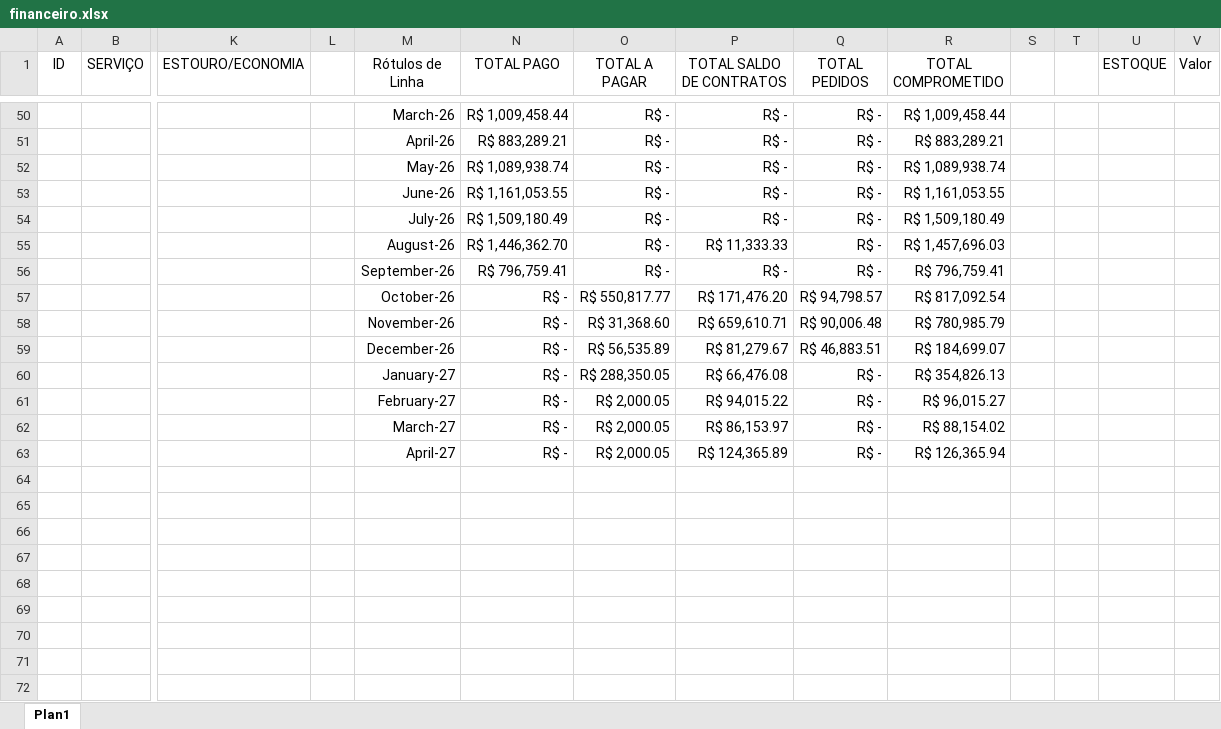
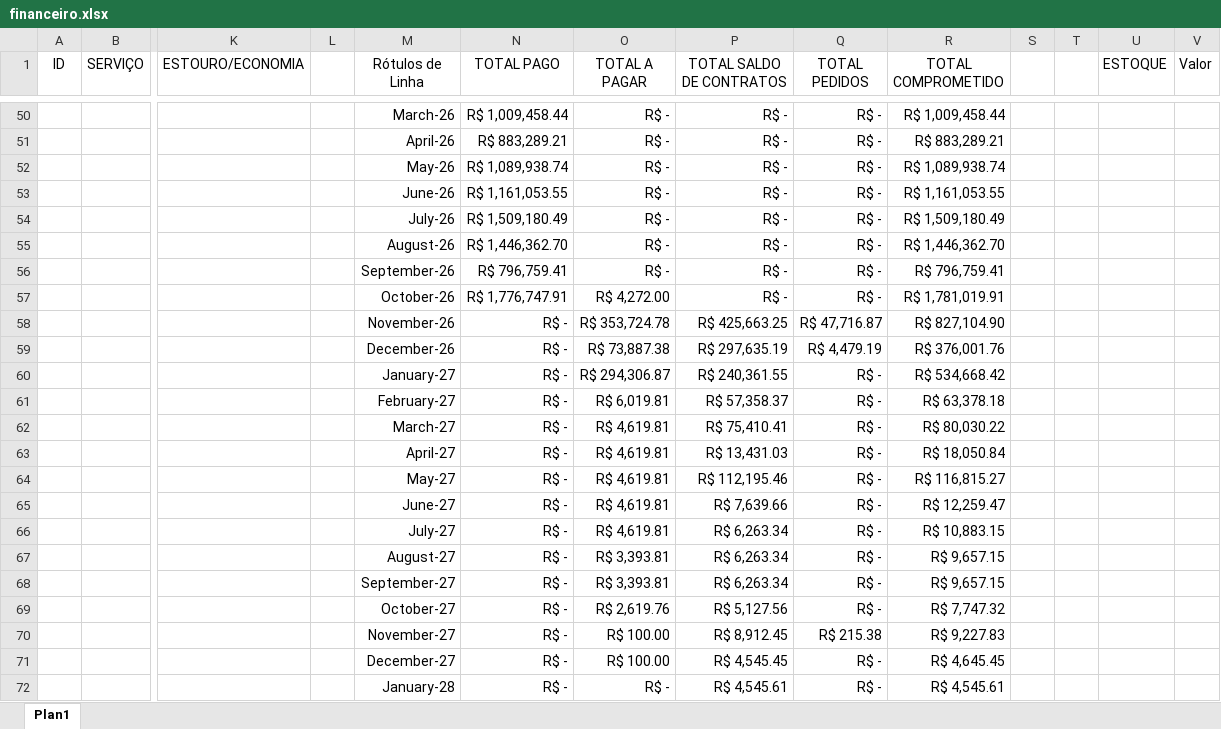
Before and after one commit to rsslan/upburiti, an Excel workbook: dist/data/financeiro.xlsx, sheet Plan1, drawn as a sheet; only a part is shown, gaps mark what is left out; values as stored, in another font and other column widths than the file's, no borders; conditional formats not drawn; removed rows and columns are numbered as before the commit, all else as after; rows hold the shown columns only; the diff covers the shown part only; the diff names each change by its address in the sheet, - before the commit and + after, or states it on an @@ line.

```diff
--- a/dist/data/financeiro.xlsx (sheet Plan1)
+++ b/dist/data/financeiro.xlsx (sheet Plan1)
-P55 (TOTAL SALDO DE CONTRATOS): R$ 11,333.33
+P55 (TOTAL SALDO DE CONTRATOS): R$ -
-R55 (TOTAL COMPROMETIDO): R$ 1,457,696.03
+R55 (TOTAL COMPROMETIDO): R$ 1,446,362.70
-row 57:  |  |  |  | October-26 | R$ - | R$ 550,817.77 | R$ 171,476.20 | R$ 94,798.57 | R$ 817,092.54
+row 57:  |  |  |  | October-26 | R$ 1,776,747.91 | R$ 4,272.00 | R$ - | R$ - | R$ 1,781,019.91
-O58 (TOTAL A PAGAR): R$ 31,368.60
+O58 (TOTAL A PAGAR): R$ 353,724.78
-P58 (TOTAL SALDO DE CONTRATOS): R$ 659,610.71
+P58 (TOTAL SALDO DE CONTRATOS): R$ 425,663.25
-Q58 (TOTAL PEDIDOS): R$ 90,006.48
+Q58 (TOTAL PEDIDOS): R$ 47,716.87
-R58 (TOTAL COMPROMETIDO): R$ 780,985.79
+R58 (TOTAL COMPROMETIDO): R$ 827,104.90
-O59 (TOTAL A PAGAR): R$ 56,535.89
+O59 (TOTAL A PAGAR): R$ 73,887.38
-P59 (TOTAL SALDO DE CONTRATOS): R$ 81,279.67
+P59 (TOTAL SALDO DE CONTRATOS): R$ 297,635.19
-Q59 (TOTAL PEDIDOS): R$ 46,883.51
+Q59 (TOTAL PEDIDOS): R$ 4,479.19
-R59 (TOTAL COMPROMETIDO): R$ 184,699.07
+R59 (TOTAL COMPROMETIDO): R$ 376,001.76
-O60 (TOTAL A PAGAR): R$ 288,350.05
+O60 (TOTAL A PAGAR): R$ 294,306.87
-P60 (TOTAL SALDO DE CONTRATOS): R$ 66,476.08
+P60 (TOTAL SALDO DE CONTRATOS): R$ 240,361.55
-R60 (TOTAL COMPROMETIDO): R$ 354,826.13
+R60 (TOTAL COMPROMETIDO): R$ 534,668.42
-O61 (TOTAL A PAGAR): R$ 2,000.05
+O61 (TOTAL A PAGAR): R$ 6,019.81
-P61 (TOTAL SALDO DE CONTRATOS): R$ 94,015.22
+P61 (TOTAL SALDO DE CONTRATOS): R$ 57,358.37
-R61 (TOTAL COMPROMETIDO): R$ 96,015.27
+R61 (TOTAL COMPROMETIDO): R$ 63,378.18
-O62:O63 (TOTAL A PAGAR): R$ 2,000.05
+O62:O63 (TOTAL A PAGAR): R$ 4,619.81
-P62 (TOTAL SALDO DE CONTRATOS): R$ 86,153.97
+P62 (TOTAL SALDO DE CONTRATOS): R$ 75,410.41
-R62 (TOTAL COMPROMETIDO): R$ 88,154.02
+R62 (TOTAL COMPROMETIDO): R$ 80,030.22
-P63 (TOTAL SALDO DE CONTRATOS): R$ 124,365.89
+P63 (TOTAL SALDO DE CONTRATOS): R$ 13,431.03
-R63 (TOTAL COMPROMETIDO): R$ 126,365.94
+R63 (TOTAL COMPROMETIDO): R$ 18,050.84
+row 64:  |  |  |  | May-27 | R$ - | R$ 4,619.81 | R$ 112,195.46 | R$ - | R$ 116,815.27
+row 65:  |  |  |  | June-27 | R$ - | R$ 4,619.81 | R$ 7,639.66 | R$ - | R$ 12,259.47
+row 66:  |  |  |  | July-27 | R$ - | R$ 4,619.81 | R$ 6,263.34 | R$ - | R$ 10,883.15
+row 67:  |  |  |  | August-27 | R$ - | R$ 3,393.81 | R$ 6,263.34 | R$ - | R$ 9,657.15
+row 68:  |  |  |  | September-27 | R$ - | R$ 3,393.81 | R$ 6,263.34 | R$ - | R$ 9,657.15
+row 69:  |  |  |  | October-27 | R$ - | R$ 2,619.76 | R$ 5,127.56 | R$ - | R$ 7,747.32
+row 70:  |  |  |  | November-27 | R$ - | R$ 100.00 | R$ 8,912.45 | R$ 215.38 | R$ 9,227.83
+row 71:  |  |  |  | December-27 | R$ - | R$ 100.00 | R$ 4,545.45 | R$ - | R$ 4,645.45
+row 72:  |  |  |  | January-28 | R$ - | R$ - | R$ 4,545.61 | R$ - | R$ 4,545.61
```
Also changed, not shown: 3 added rows and 170 edited cells elsewhere in this sheet, dist/data/vendas-inadimplentes.xlsx, docs/data/financeiro.xlsx, 21 other files.
